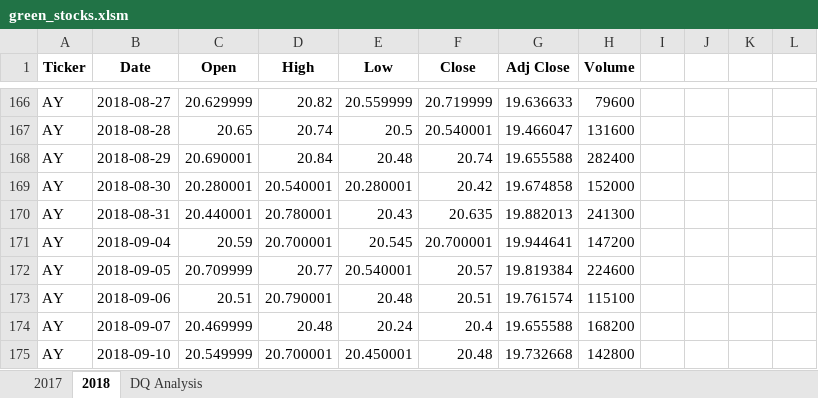
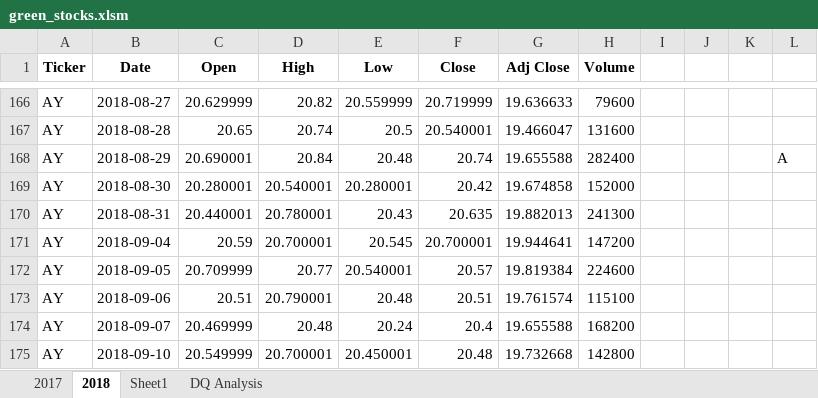
Before and after one commit to manithamanoj/stock-analysis, an Excel workbook: green_stocks.xlsm, sheet 2018, drawn as a sheet; only a part is shown, gaps mark what is left out; values as stored, in another font and other column widths than the file's, no borders; the diff names each change by its address in the sheet, - before the commit and + after, or states it on an @@ line.

```diff
--- a/green_stocks.xlsm (sheet 2018)
+++ b/green_stocks.xlsm (sheet 2018)
+sheet tab: Sheet1
-L168: (empty)
+L168: A
```
Also changed, not shown: sheet DQ Analysis.
